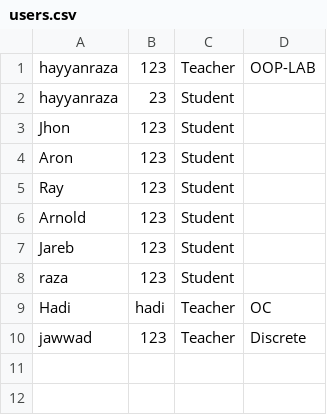
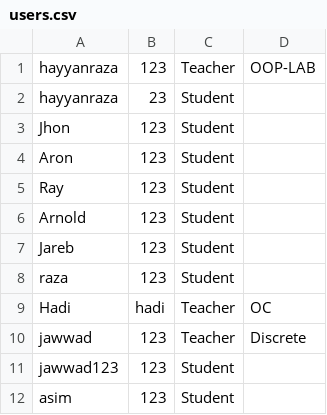
Before and after one commit to JawwadIrshad/SMS-Project, a CSV file: SMS Project/users.csv, drawn as a sheet; the diff names each change by its address in the sheet, - before the commit and + after, or states it on an @@ line.

```diff
--- a/SMS Project/users.csv
+++ b/SMS Project/users.csv
+row 11: jawwad123 | 123 | Student
+row 12: asim | 123 | Student
```
Also changed, not shown: 14 other files.
